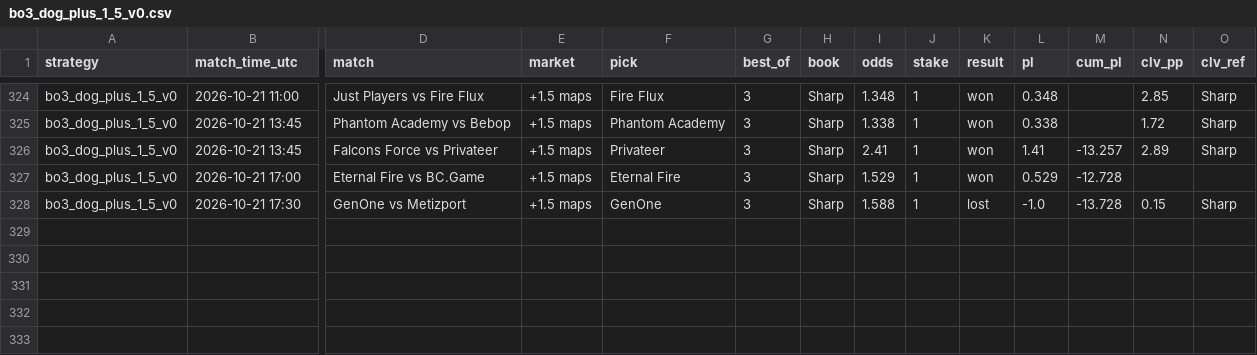
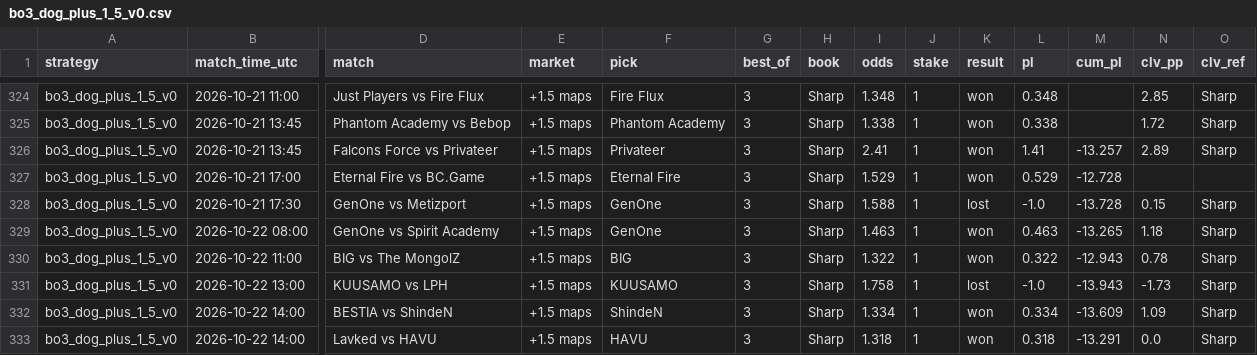
Before and after one commit to hyprcs/cs2hub, a CSV file: strategies/data/bo3_dog_plus_1_5_v0.csv, drawn as a sheet; only a part is shown, gaps mark what is left out; rows hold the shown columns only; the diff names each change by its address in the sheet, - before the commit and + after, or states it on an @@ line.

```diff
--- a/strategies/data/bo3_dog_plus_1_5_v0.csv
+++ b/strategies/data/bo3_dog_plus_1_5_v0.csv
+row 329: bo3_dog_plus_1_5_v0 | 2026-10-22 08:00 | GenOne vs Spirit Academy | +1.5 maps | GenOne | 3 | Sharp | 1.463 | 1 | won | 0.463 | -13.265 | 1.18 | Sharp
+row 330: bo3_dog_plus_1_5_v0 | 2026-10-22 11:00 | BIG vs The MongolZ | +1.5 maps | BIG | 3 | Sharp | 1.322 | 1 | won | 0.322 | -12.943 | 0.78 | Sharp
+row 331: bo3_dog_plus_1_5_v0 | 2026-10-22 13:00 | KUUSAMO vs LPH | +1.5 maps | KUUSAMO | 3 | Sharp | 1.758 | 1 | lost | -1.0 | -13.943 | -1.73 | Sharp
+row 332: bo3_dog_plus_1_5_v0 | 2026-10-22 14:00 | BESTIA vs ShindeN | +1.5 maps | ShindeN | 3 | Sharp | 1.334 | 1 | won | 0.334 | -13.609 | 1.09 | Sharp
+row 333: bo3_dog_plus_1_5_v0 | 2026-10-22 14:00 | Lavked vs HAVU | +1.5 maps | HAVU | 3 | Sharp | 1.318 | 1 | won | 0.318 | -13.291 | 0.0 | Sharp
```
Also changed, not shown: strategies/data/bo3_dog_plus_1_5_bookC_v0.csv, strategies/data/bo3_fav_minus_1_5_bookC_v0.csv, 13 other files.
